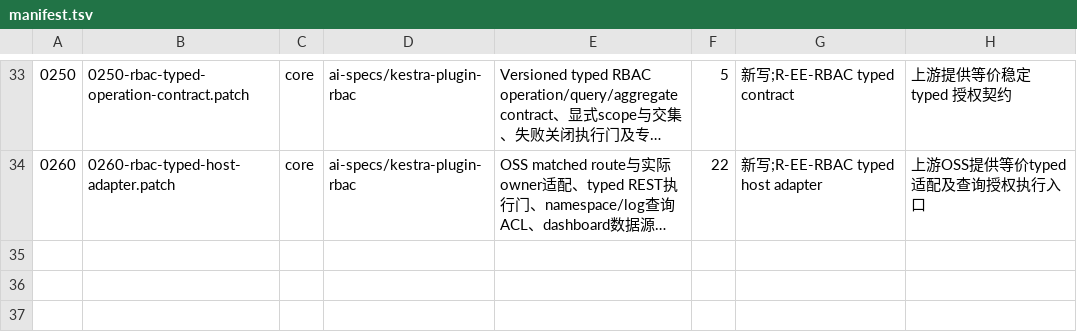
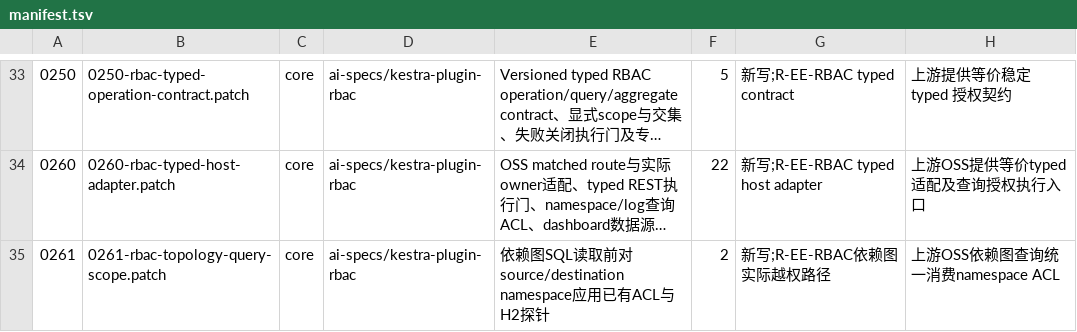
Before and after one commit to ai-specs/kestra-overlay, a TSV file: patches/manifest.tsv, drawn as a sheet; only a part is shown, gaps mark what is left out; long unchanged cells end in …; the diff names each change by its address in the sheet, - before the commit and + after, or states it on an @@ line.

Commit message:
fix(rbac): constrain both owners in dependency topology queries

```diff
--- a/patches/manifest.tsv
+++ b/patches/manifest.tsv
+row 35: 0261 | 0261-rbac-topology-query-scope.patch | core | ai-specs/kestra-plugin-rbac | 依赖图SQL读取前对source/destination namespace应用已有ACL与H2探针 | 2 | 新写;R-EE-RBAC依赖图实际越权路径 | 上游OSS依赖图查询统一消费namespace ACL
```
Also changed, not shown: 3 other files.
